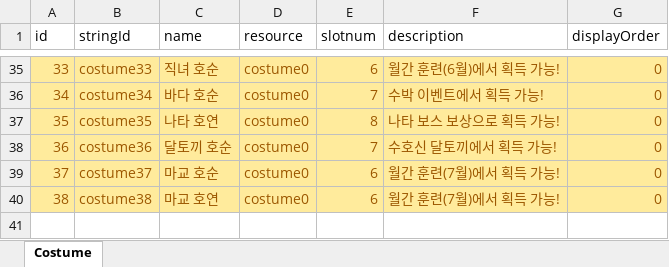
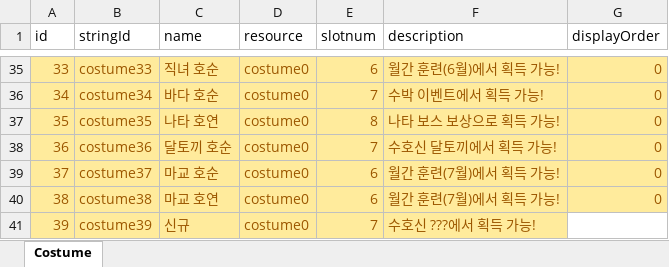
Before and after one commit to luckyzwei/Yosaki, an Excel workbook: Assets/06.Table/Costume.xlsx, sheet Costume, drawn as a sheet; only a part is shown, gaps mark what is left out; values as stored, in another font and other column widths than the file's, no borders; the diff names each change by its address in the sheet, - before the commit and + after, or states it on an @@ line.

```diff
--- a/Assets/06.Table/Costume.xlsx (sheet Costume)
+++ b/Assets/06.Table/Costume.xlsx (sheet Costume)
+row 41: 39 | costume39 | 신규 | costume0 | 7 | 수호신 ???에서 획득 가능!
```
Also changed, not shown: Assets/06.Table/MagicBook.xlsx, Assets/06.Table/PetTable.xlsx, 25 other files.
